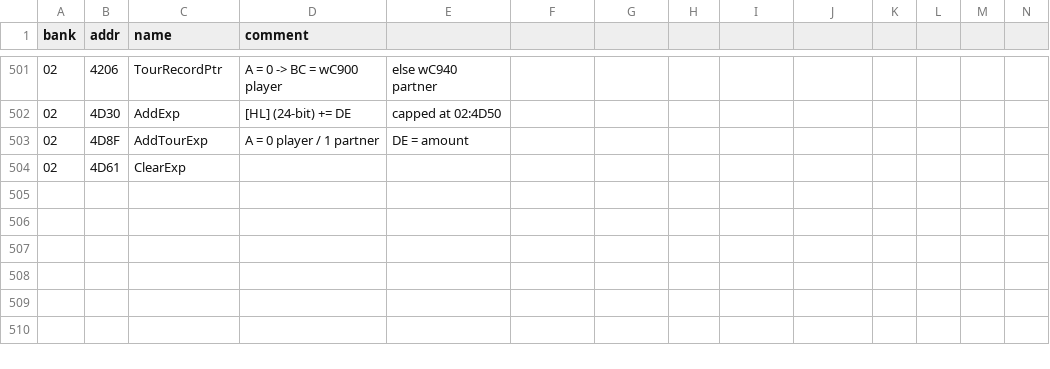
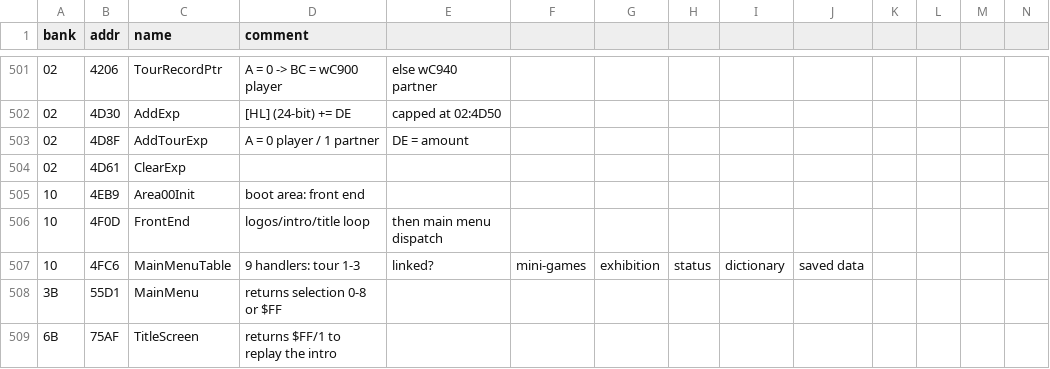
Before and after one commit to akeem000-ship-it/re-skill, a CSV file: projects/mario-tennis-gbc/labels.csv, drawn as a sheet; only a part is shown, gaps mark what is left out; rows hold the shown columns only; the diff names each change by its address in the sheet, - before the commit and + after, or states it on an @@ line.

```diff
--- a/projects/mario-tennis-gbc/labels.csv
+++ b/projects/mario-tennis-gbc/labels.csv
+row 505: 10 | 4EB9 | Area00Init | boot area: front end
+row 506: 10 | 4F0D | FrontEnd | logos/intro/title loop | then main menu dispatch
+row 507: 10 | 4FC6 | MainMenuTable | 9 handlers: tour 1-3 | linked? | mini-games | exhibition | status | dictionary | saved data
+row 508: 3B | 55D1 | MainMenu | returns selection 0-8 or $FF
+row 509: 6B | 75AF | TitleScreen | returns $FF/1 to replay the intro
```
Also changed, not shown: 1 other file.
